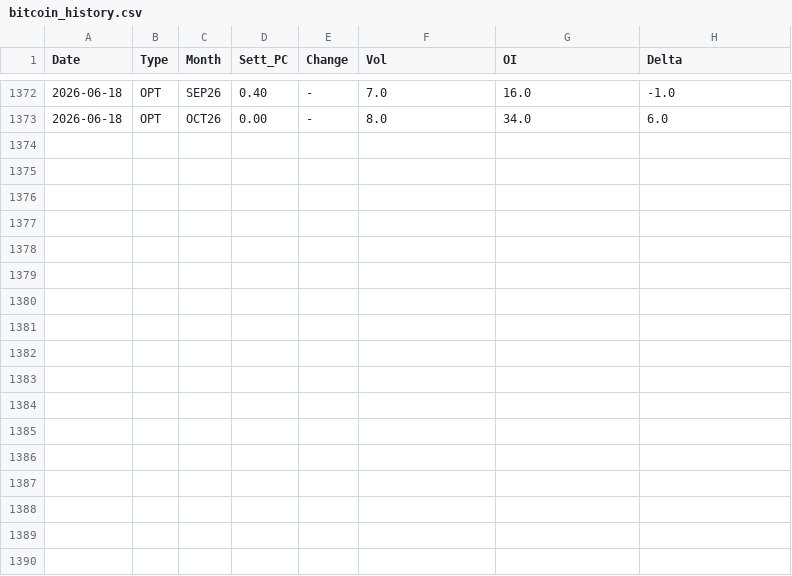
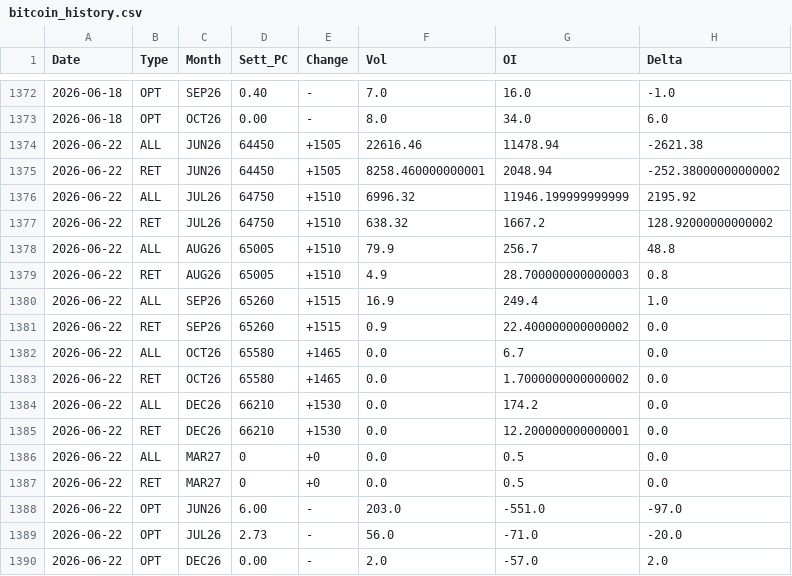
Before and after one commit to jianhuaa/fx-telegram-bot, a CSV file: bitcoin_history.csv, drawn as a sheet; only a part is shown, gaps mark what is left out; the diff names each change by its address in the sheet, - before the commit and + after, or states it on an @@ line.

```diff
--- a/bitcoin_history.csv
+++ b/bitcoin_history.csv
+row 1374: 2026-06-22 | ALL | JUN26 | 64450 | +1505 | 22616.46 | 11478.94 | -2621.38
+row 1375: 2026-06-22 | RET | JUN26 | 64450 | +1505 | 8258.460000000001 | 2048.94 | -252.38000000000002
+row 1376: 2026-06-22 | ALL | JUL26 | 64750 | +1510 | 6996.32 | 11946.199999999999 | 2195.92
+row 1377: 2026-06-22 | RET | JUL26 | 64750 | +1510 | 638.32 | 1667.2 | 128.92000000000002
+row 1378: 2026-06-22 | ALL | AUG26 | 65005 | +1510 | 79.9 | 256.7 | 48.8
+row 1379: 2026-06-22 | RET | AUG26 | 65005 | +1510 | 4.9 | 28.700000000000003 | 0.8
+row 1380: 2026-06-22 | ALL | SEP26 | 65260 | +1515 | 16.9 | 249.4 | 1.0
+row 1381: 2026-06-22 | RET | SEP26 | 65260 | +1515 | 0.9 | 22.400000000000002 | 0.0
+row 1382: 2026-06-22 | ALL | OCT26 | 65580 | +1465 | 0.0 | 6.7 | 0.0
+row 1383: 2026-06-22 | RET | OCT26 | 65580 | +1465 | 0.0 | 1.7000000000000002 | 0.0
+row 1384: 2026-06-22 | ALL | DEC26 | 66210 | +1530 | 0.0 | 174.2 | 0.0
+row 1385: 2026-06-22 | RET | DEC26 | 66210 | +1530 | 0.0 | 12.200000000000001 | 0.0
+row 1386: 2026-06-22 | ALL | MAR27 | 0 | +0 | 0.0 | 0.5 | 0.0
+row 1387: 2026-06-22 | RET | MAR27 | 0 | +0 | 0.0 | 0.5 | 0.0
+row 1388: 2026-06-22 | OPT | JUN26 | 6.00 | - | 203.0 | -551.0 | -97.0
+row 1389: 2026-06-22 | OPT | JUL26 | 2.73 | - | 56.0 | -71.0 | -20.0
+row 1390: 2026-06-22 | OPT | DEC26 | 0.00 | - | 2.0 | -57.0 | 2.0
```
Also changed, not shown: nasdaq_history.csv, russell_history.csv, 4 other files.
